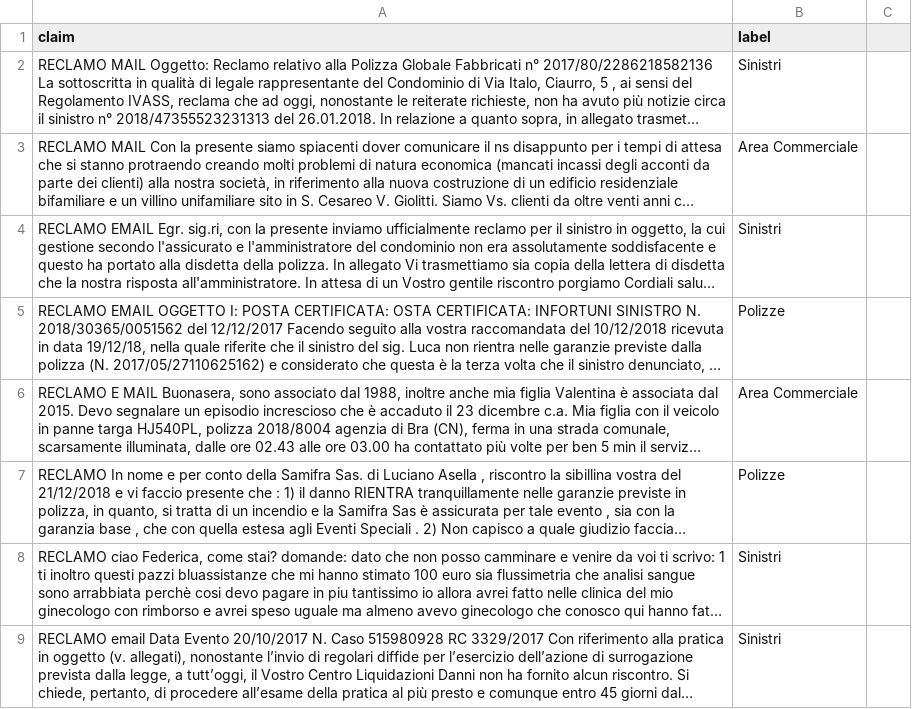
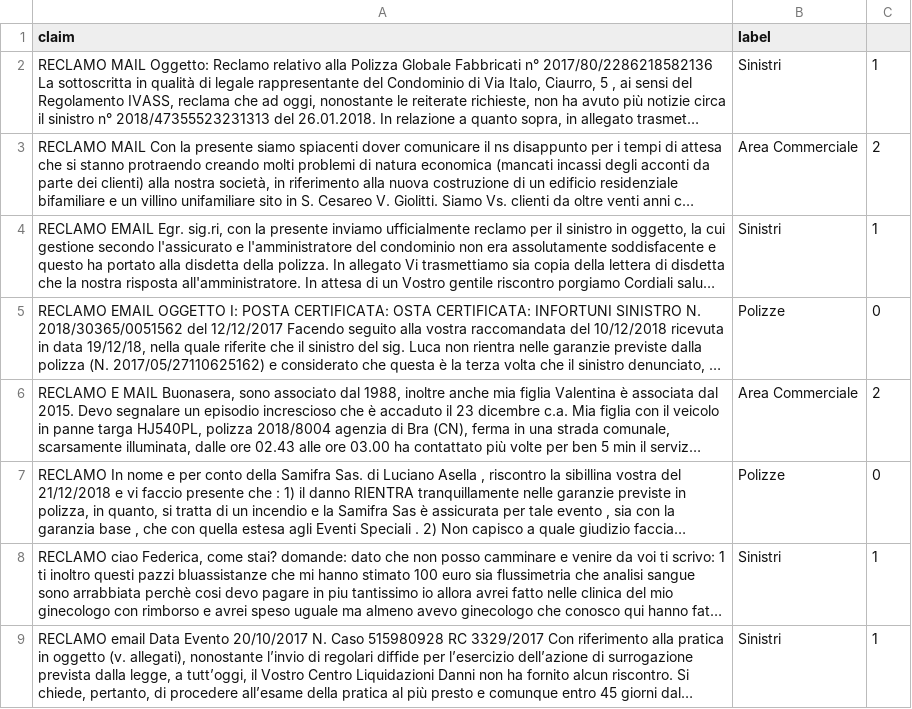
Before and after one commit to mattiamazzari/BELT, a CSV file: sample_data/dati_fittizi.csv, drawn as a sheet; only a part is shown; long unchanged cells end in …; the diff covers the shown part only; the diff names each change by its address in the sheet, - before the commit and + after, or states it on an @@ line.

```diff
--- a/sample_data/dati_fittizi.csv
+++ b/sample_data/dati_fittizi.csv
-C2: (empty)
+C2: 1
-C3: (empty)
+C3: 2
-C4: (empty)
+C4: 1
-C5: (empty)
+C5: 0
-C6: (empty)
+C6: 2
-C7: (empty)
+C7: 0
-C8:C9: (empty)
+C8:C9: 1
```
Also changed, not shown: 8 edited cells elsewhere in this file, 2 other files.
